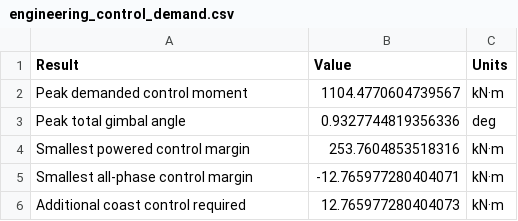
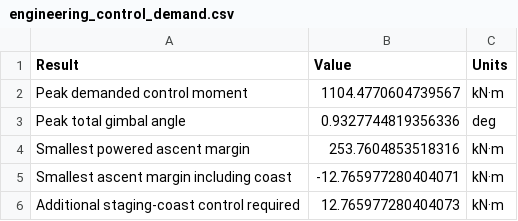
Before and after one commit to m-lutter/Hyperion, a CSV file: outputs/current/tables/engineering_control_demand.csv, drawn as a sheet.

```diff
--- a/outputs/current/tables/engineering_control_demand.csv
+++ b/outputs/current/tables/engineering_control_demand.csv
@@ -3,4 +3,4 @@ Peak demanded control moment,1104.4770604739567,kN·m
 Peak total gimbal angle,0.9327744819356336,deg
-Smallest powered control margin,253.7604853518316,kN·m
-Smallest all-phase control margin,-12.765977280404071,kN·m
-Additional coast control required,12.765977280404073,kN·m
+Smallest powered ascent margin,253.7604853518316,kN·m
+Smallest ascent margin including coast,-12.765977280404071,kN·m
+Additional staging-coast control required,12.765977280404073,kN·m
```
Also changed, not shown: outputs/current/inputs_used/choices.csv, outputs/current/inputs_used/inputs.csv, 49 other files.
